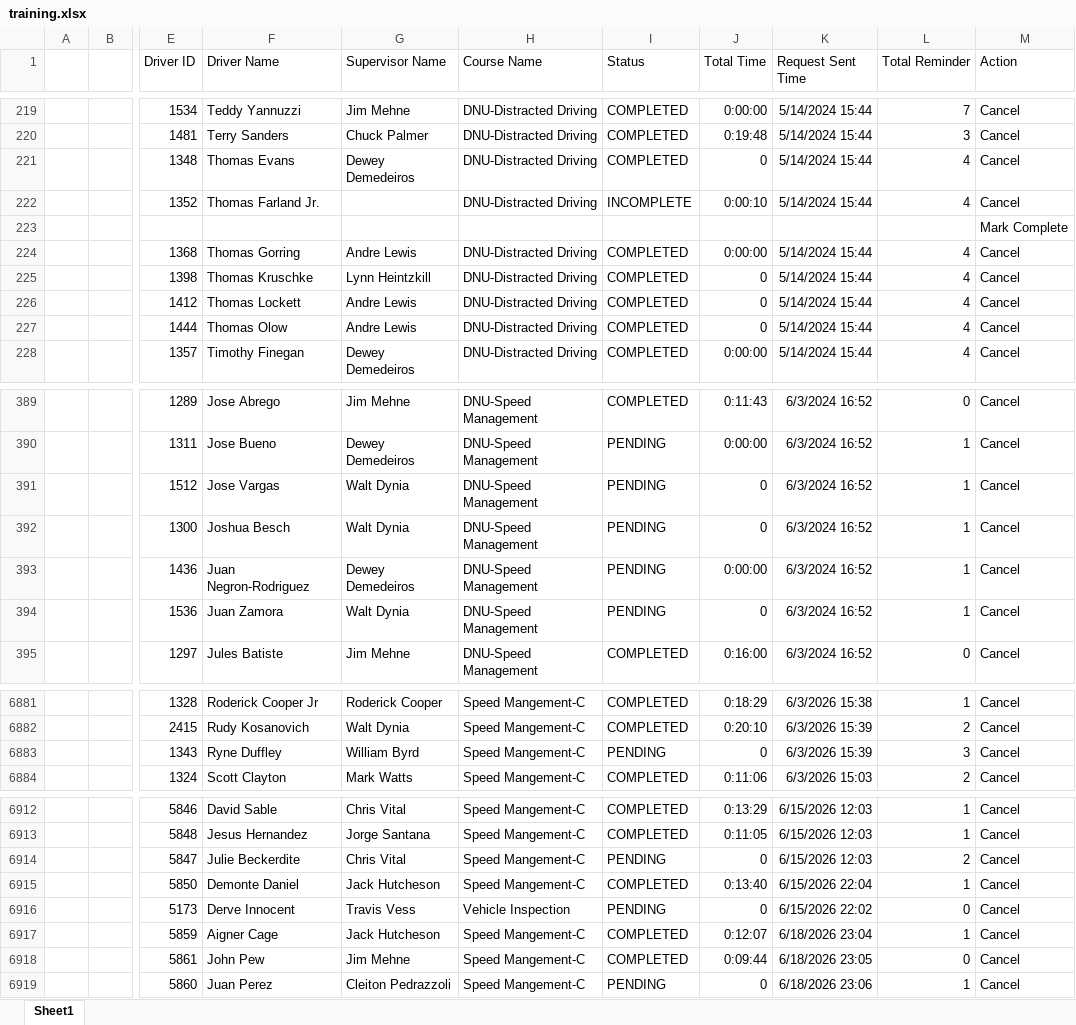
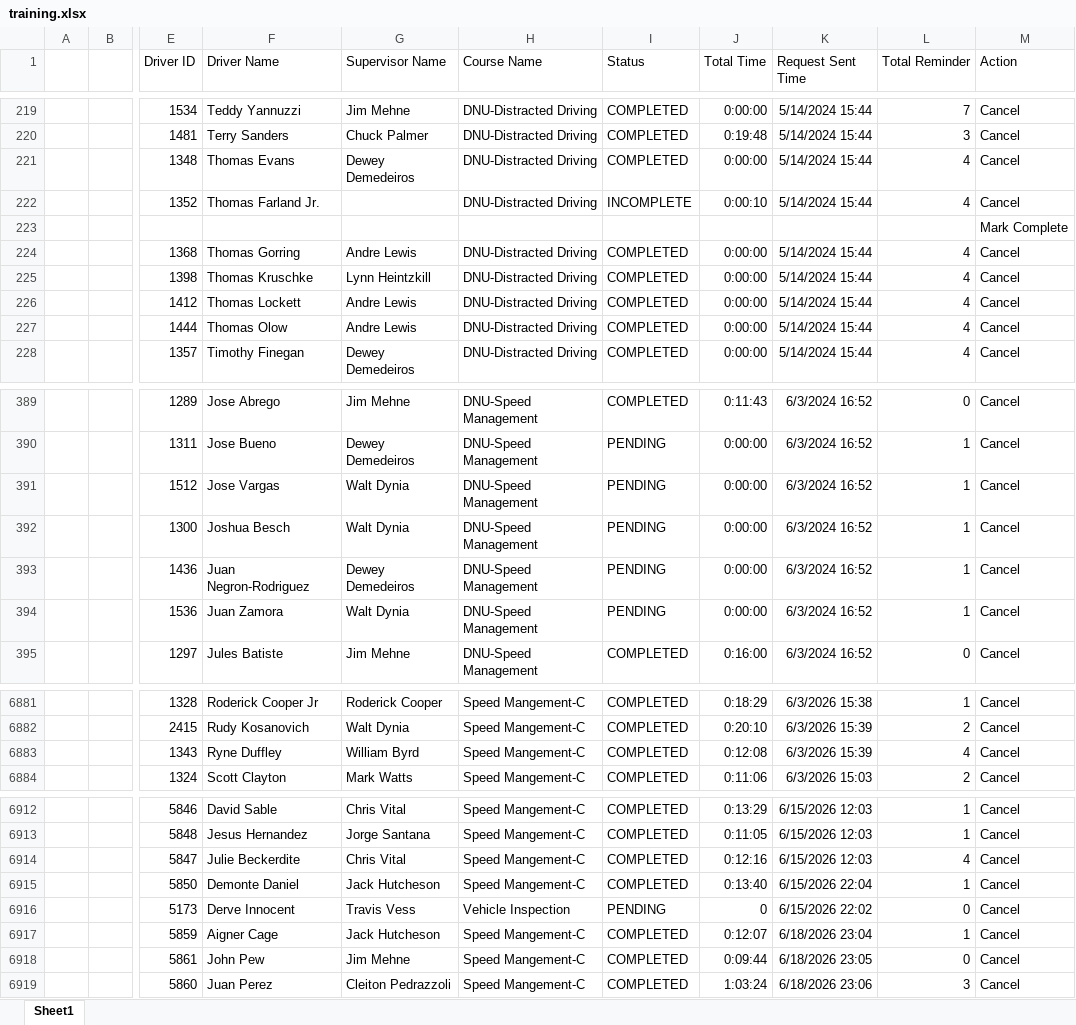
Before and after one commit to jmullins-DEN/Andrew-Distribution, an Excel workbook: training.xlsx, sheet Sheet1, drawn as a sheet; only a part is shown, gaps mark what is left out; values as stored, in another font and other column widths than the file's, no borders; the diff covers the shown part only; the diff names each change by its address in the sheet, - before the commit and + after, or states it on an @@ line.

Commit message:
Weekly data update: training.xlsx

```diff
--- a/training.xlsx (sheet Sheet1)
+++ b/training.xlsx (sheet Sheet1)
-J221 (Total Time): 0
+J221 (Total Time): 0:00:00
-J225:J227 (Total Time): 0
+J225:J227 (Total Time): 0:00:00
-J391:J392 (Total Time): 0
+J391:J392 (Total Time): 0:00:00
-J394 (Total Time): 0
+J394 (Total Time): 0:00:00
-I6883 (Status): PENDING
+I6883 (Status): COMPLETED
-J6883 (Total Time): 0
+J6883 (Total Time): 0:12:08
-L6883 (Total Reminder): 3
+L6883 (Total Reminder): 4
-I6914 (Status): PENDING
+I6914 (Status): COMPLETED
-J6914 (Total Time): 0
+J6914 (Total Time): 0:12:16
-L6914 (Total Reminder): 2
+L6914 (Total Reminder): 4
-I6919 (Status): PENDING
+I6919 (Status): COMPLETED
-J6919 (Total Time): 0
+J6919 (Total Time): 1:03:24
-L6919 (Total Reminder): 1
+L6919 (Total Reminder): 3
```
Also changed, not shown: 29 edited cells elsewhere in this sheet.
